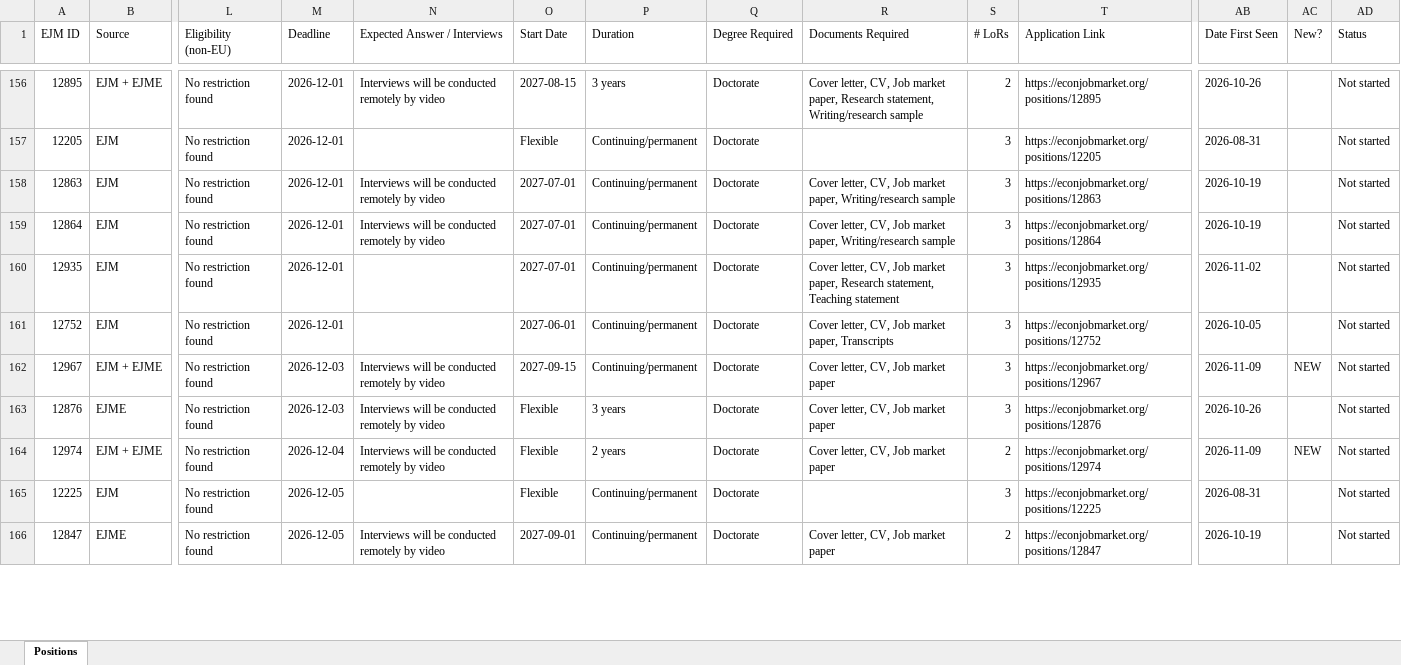
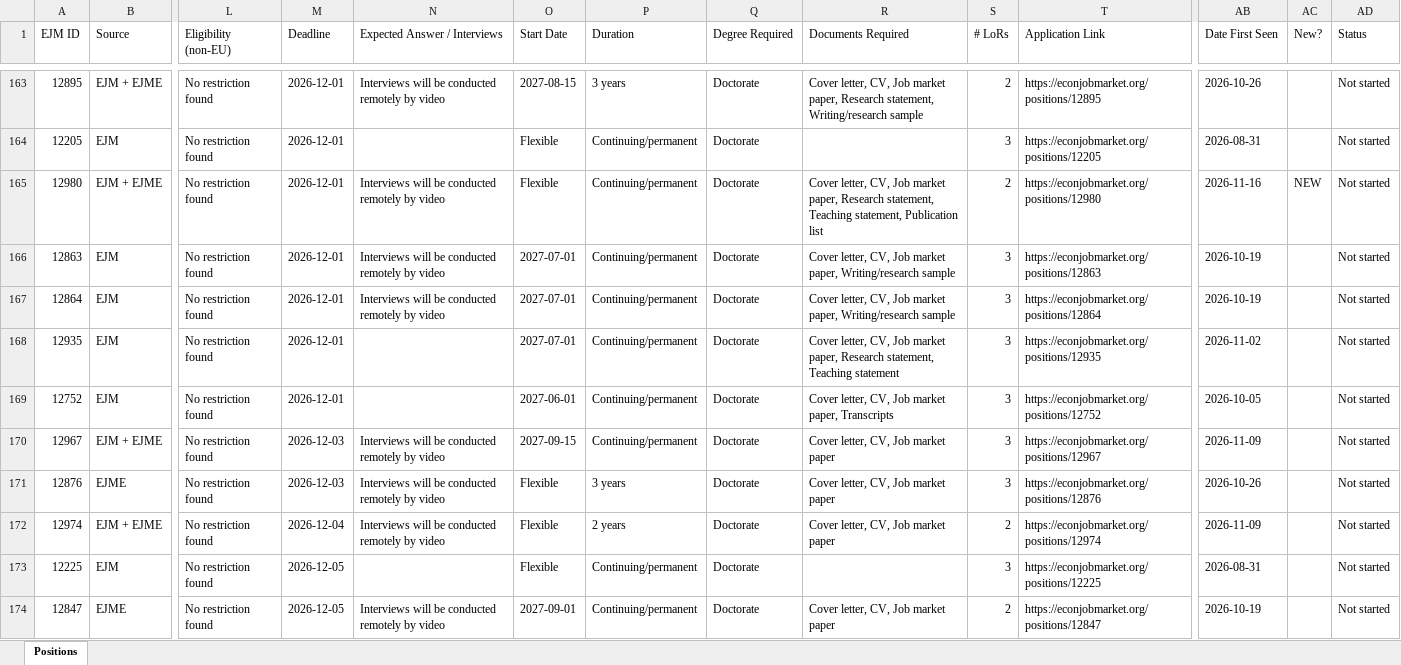
Before and after one commit to fondomathias/Job-Tracker-Web, an Excel workbook: scraper/uni_list.xlsx, sheet Positions, drawn as a sheet; only a part is shown, gaps mark what is left out; values as stored, in another font and other column widths than the file's, no cell formats; addresses are those after the commit; rows hold the shown columns only; the diff covers the shown part only; the diff names each change by its address in the sheet, - before the commit and + after, or states it on an @@ line.

```diff
--- a/scraper/uni_list.xlsx (sheet Positions)
+++ b/scraper/uni_list.xlsx (sheet Positions)
+row 165: 12980 | EJM + EJME | No restriction found | 2026-12-01 | Interviews will be conducted remotely by video | Flexible | Continuing/permanent | Doctorate | Cover letter, CV, Job market paper, Research statement, Teaching statement, Publication list | 2 | https://econjobmarket.org/positions/12980 | 2026-11-16 | NEW | Not started
-AC170 (New?): NEW
+AC170 (New?): (empty)
-AC172 (New?): NEW
+AC172 (New?): (empty)
```
Also changed, not shown: 19 added rows and 68 edited cells elsewhere in this sheet, cell formats, scraper/linkedin_list.xlsx, 1 other file.
